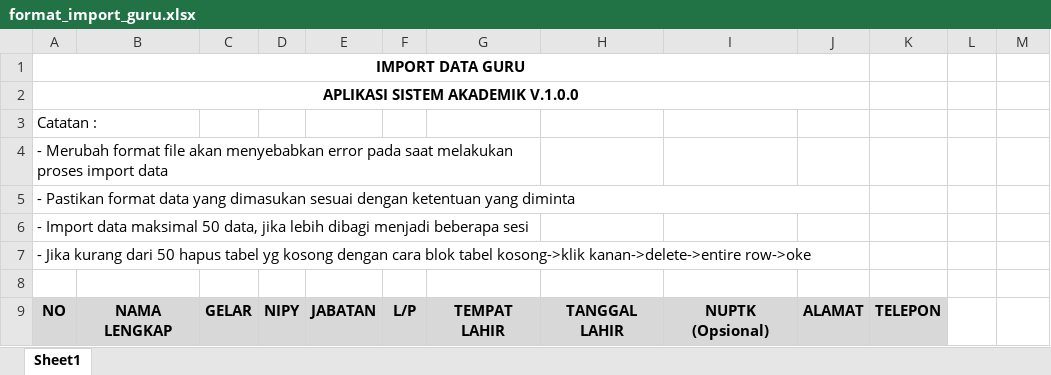
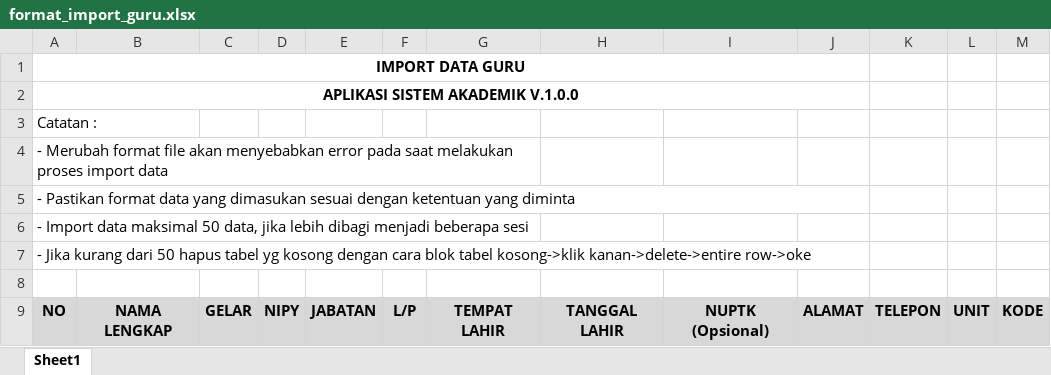
Before and after one commit to anw-fauzii/sistem-akdemik, an Excel workbook: public/format_excel/format_import_guru.xlsx, sheet Sheet1, drawn as a sheet; values as stored, in another font and other column widths than the file's, no borders; charts and pictures not drawn; the diff names each change by its address in the sheet, - before the commit and + after, or states it on an @@ line.

```diff
--- a/public/format_excel/format_import_guru.xlsx (sheet Sheet1)
+++ b/public/format_excel/format_import_guru.xlsx (sheet Sheet1)
-L9: (empty)
+L9: UNIT
-L9:M9 fill: none
+L9:M9 fill: #D8D8D8
-M9: (empty)
+M9: KODE
```
Also changed, not shown: 22 other files.
